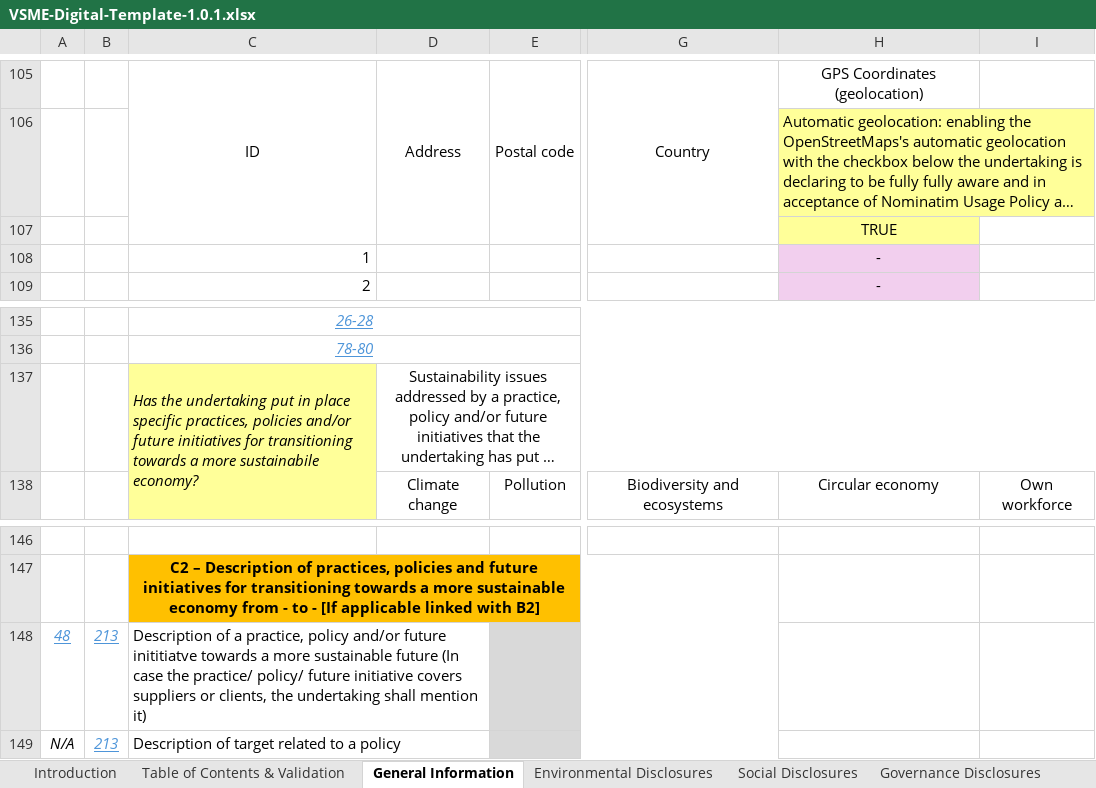
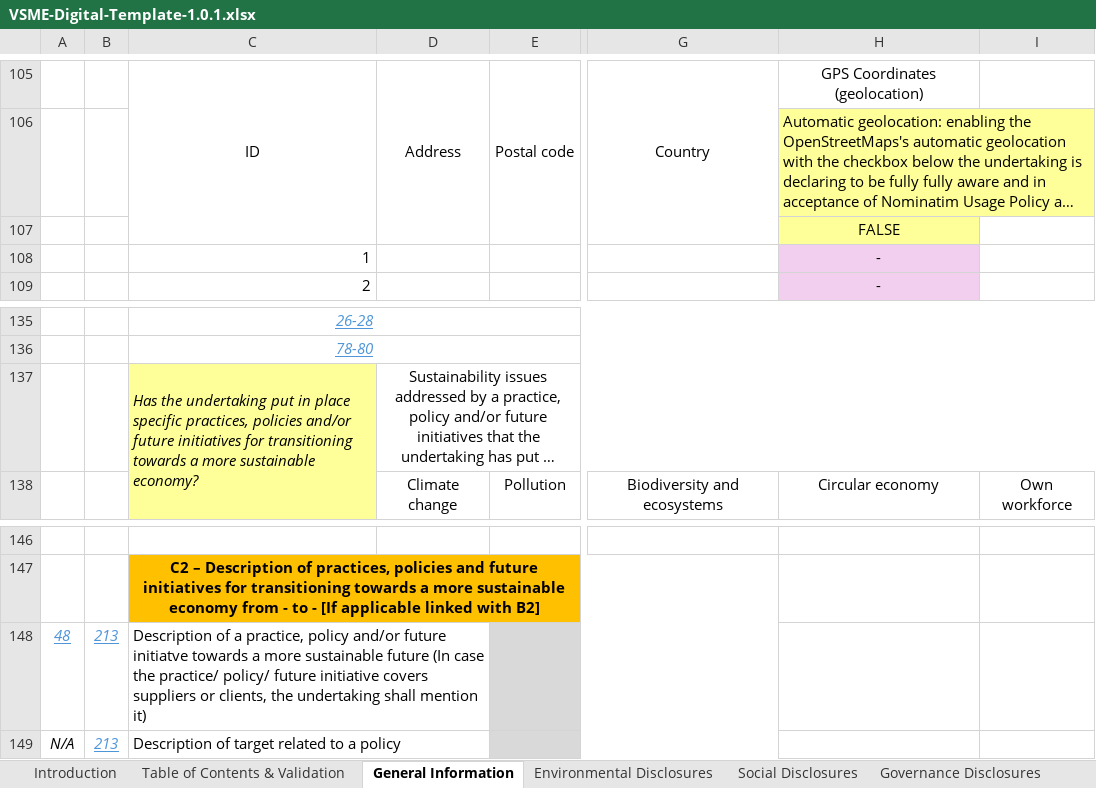
Before and after one commit to sahilkuware/Digital-Template-to-XBRL-Converter, an Excel workbook: digital-templates/VSME-Digital-Template-1.0.1.xlsx, sheet General Information, drawn as a sheet; only a part is shown, gaps mark what is left out; long unchanged cells end in …; values as stored, in another font and other column widths than the file's, no borders; charts and pictures and conditional formats not drawn; the diff names each change by its address in the sheet, - before the commit and + after, or states it on an @@ line.

```diff
--- a/digital-templates/VSME-Digital-Template-1.0.1.xlsx (sheet General Information)
+++ b/digital-templates/VSME-Digital-Template-1.0.1.xlsx (sheet General Information)
-H107: TRUE
+H107: FALSE
-C137: …a more sustainabile economy?
+C137: …a more sustainable economy?
-C148: …and/or future inititiatve towards a…
+C148: …and/or future initiatve towards a…
```
Also changed, not shown: digital-templates/VSME-Digital-Template-Sample-1.0.1.xlsx.
